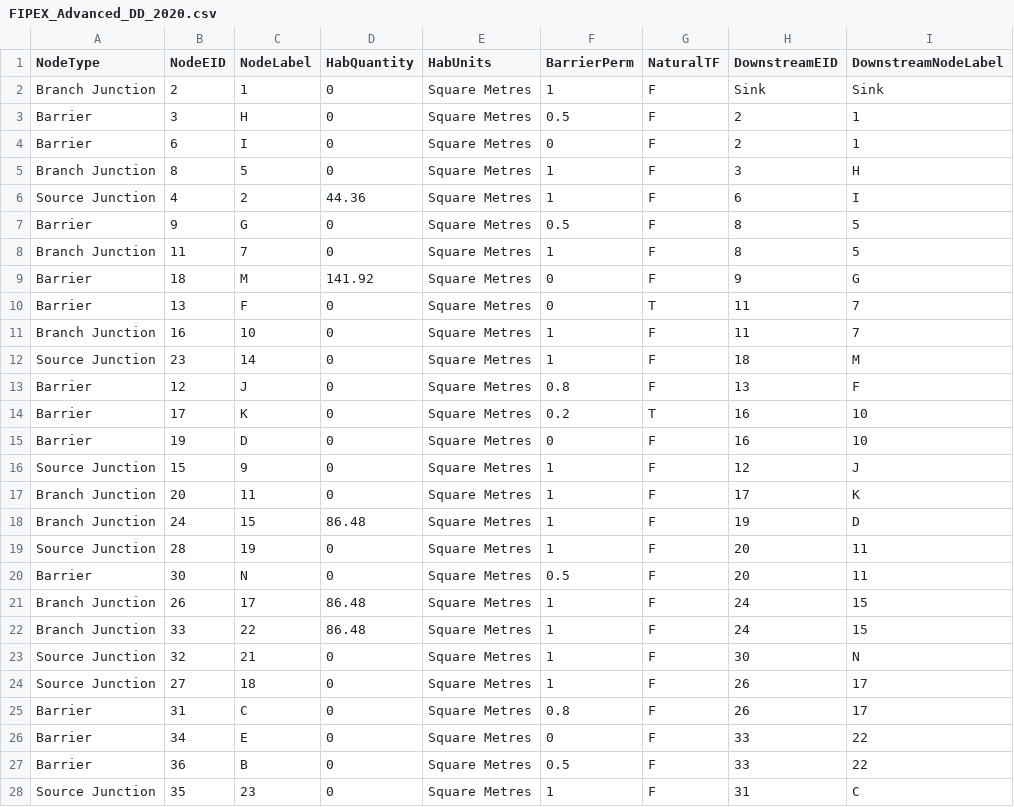
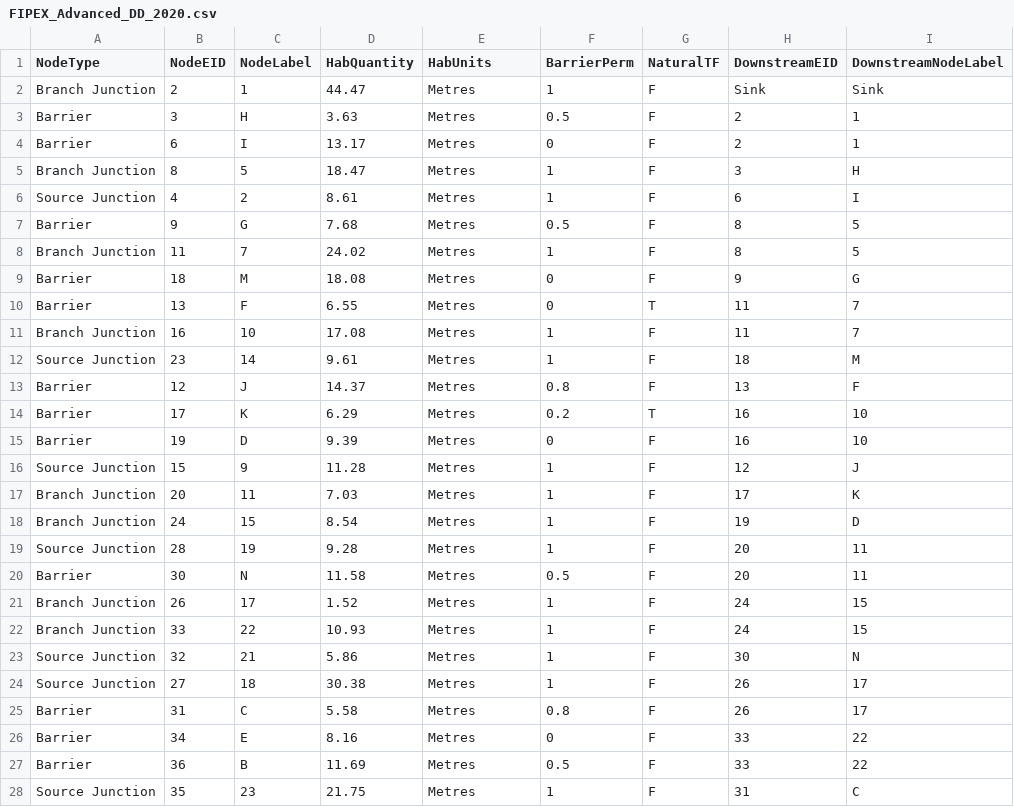
Before and after one commit to goldford/DCI-R-Code-2020, a CSV file: Dev/FIPEX_Advanced_DD_2020.csv, drawn as a sheet; only a part is shown; the diff covers the shown part only; the diff names each change by its address in the sheet, - before the commit and + after, or states it on an @@ line.

```diff
--- a/Dev/FIPEX_Advanced_DD_2020.csv
+++ b/Dev/FIPEX_Advanced_DD_2020.csv
-D2 (HabQuantity): 0
+D2 (HabQuantity): 44.47
-E2:E28 (HabUnits): Square Metres
+E2:E28 (HabUnits): Metres
-D3 (HabQuantity): 0
+D3 (HabQuantity): 3.63
-D4 (HabQuantity): 0
+D4 (HabQuantity): 13.17
-D5 (HabQuantity): 0
+D5 (HabQuantity): 18.47
-D6 (HabQuantity): 44.36
+D6 (HabQuantity): 8.61
-D7 (HabQuantity): 0
+D7 (HabQuantity): 7.68
-D8 (HabQuantity): 0
+D8 (HabQuantity): 24.02
-D9 (HabQuantity): 141.92
+D9 (HabQuantity): 18.08
-D10 (HabQuantity): 0
+D10 (HabQuantity): 6.55
-D11 (HabQuantity): 0
+D11 (HabQuantity): 17.08
-D12 (HabQuantity): 0
+D12 (HabQuantity): 9.61
-D13 (HabQuantity): 0
+D13 (HabQuantity): 14.37
-D14 (HabQuantity): 0
+D14 (HabQuantity): 6.29
-D15 (HabQuantity): 0
+D15 (HabQuantity): 9.39
-D16 (HabQuantity): 0
+D16 (HabQuantity): 11.28
-D17 (HabQuantity): 0
+D17 (HabQuantity): 7.03
-D18 (HabQuantity): 86.48
+D18 (HabQuantity): 8.54
-D19 (HabQuantity): 0
+D19 (HabQuantity): 9.28
-D20 (HabQuantity): 0
+D20 (HabQuantity): 11.58
-D21 (HabQuantity): 86.48
+D21 (HabQuantity): 1.52
-D22 (HabQuantity): 86.48
+D22 (HabQuantity): 10.93
-D23 (HabQuantity): 0
+D23 (HabQuantity): 5.86
-D24 (HabQuantity): 0
+D24 (HabQuantity): 30.38
-D25 (HabQuantity): 0
+D25 (HabQuantity): 5.58
-D26 (HabQuantity): 0
+D26 (HabQuantity): 8.16
-D27 (HabQuantity): 0
+D27 (HabQuantity): 11.69
-D28 (HabQuantity): 0
+D28 (HabQuantity): 21.75
```
Also changed, not shown: 16 edited cells elsewhere in this file, Dev/DCI_all_sections_dd.csv, Dev/FIPEX_BarrierHabitatLine.csv, 8 other files.
